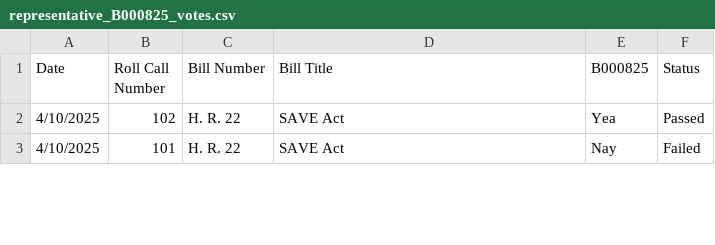
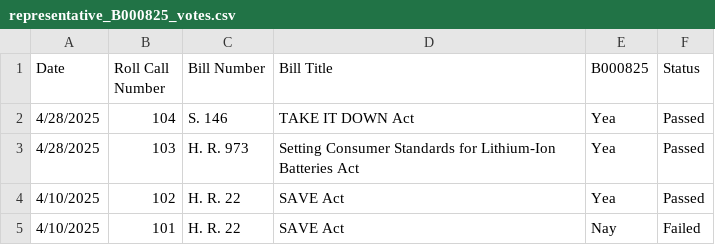
Before and after one commit to githamm/congressional-vote-tracker, a CSV file: representative_B000825_votes.csv, drawn as a sheet; only a part is shown; the diff names each change by its address in the sheet, - before the commit and + after, or states it on an @@ line.

```diff
--- a/representative_B000825_votes.csv
+++ b/representative_B000825_votes.csv
+row 2: 4/28/2025 | 104 | S. 146 | TAKE IT DOWN Act | Yea | Passed
+row 3: 4/28/2025 | 103 | H. R. 973 | Setting Consumer Standards for Lithium-Ion Batteries Act | Yea | Passed
```
Also changed, not shown: all_votes.csv, representative_C001121_votes.csv, 6 other files.
